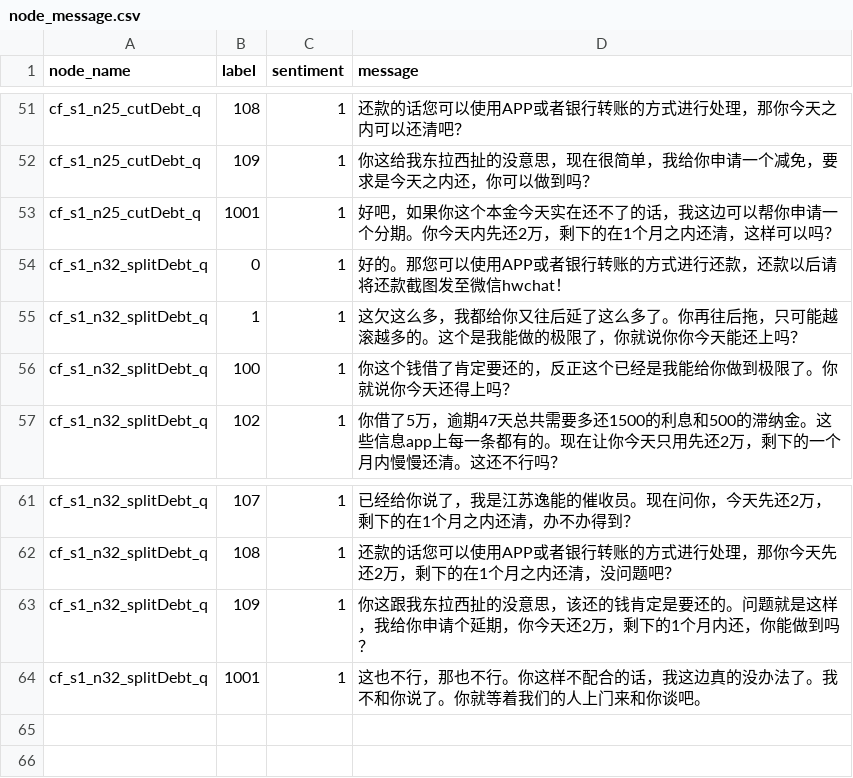
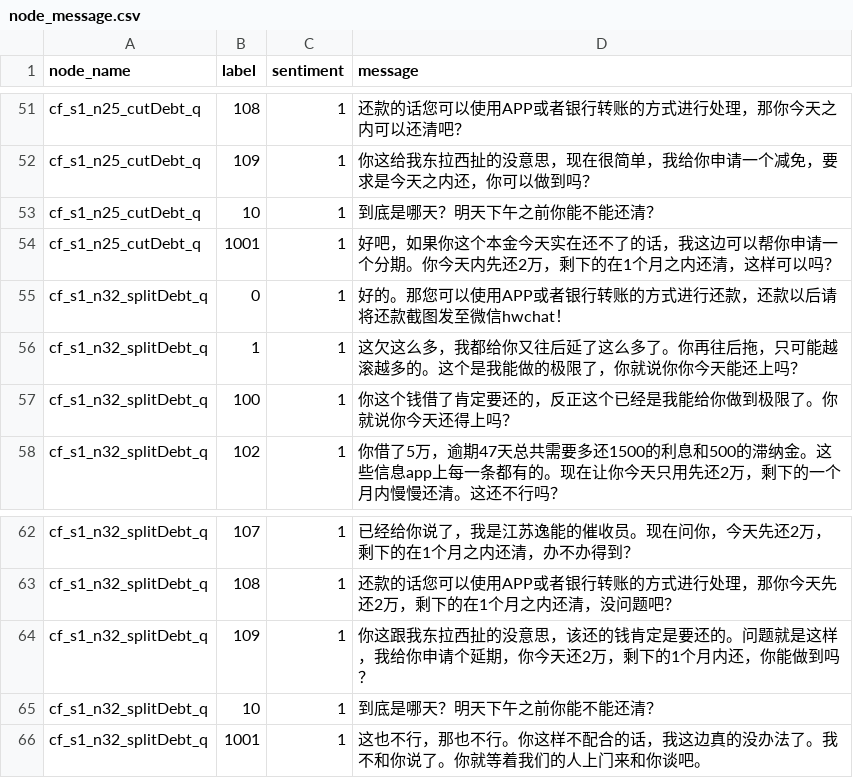
Before and after one commit to TSLNIHAOGIT/Chatbot1.0_ss, a CSV file: MLModel/data/TreeModel/node_message.csv, drawn as a sheet; only a part is shown, gaps mark what is left out.

Commit message:
Update node_message.csv

```diff
--- a/MLModel/data/TreeModel/node_message.csv
+++ b/MLModel/data/TreeModel/node_message.csv
@@ -52,2 +52,3 @@ cf_s1_n25_cutDebt_q,108,1,还款的话您可以使用APP或者银行转账的方
 cf_s1_n25_cutDebt_q,109,1,你这给我东拉西扯的没意思，现在很简单，我给你申请一个减免，要求是今天之内还，你可以做到吗？
+cf_s1_n25_cutDebt_q,10,1,到底是哪天？明天下午之前你能不能还清？
 cf_s1_n25_cutDebt_q,1001,1,好吧，如果你这个本金今天实在还不了的话，我这边可以帮你申请一个分期。你今天内先还2万，剩下的在1个月之内还清，这样可以吗？
@@ -63,2 +64,3 @@ cf_s1_n32_splitDebt_q,108,1,还款的话您可以使用APP或者银行转账的
 cf_s1_n32_splitDebt_q,109,1,你这跟我东拉西扯的没意思，该还的钱肯定是要还的。问题就是这样，我给你申请个延期，你今天还2万，剩下的1个月内还，你能做到吗？
+cf_s1_n32_splitDebt_q,10,1,到底是哪天？明天下午之前你能不能还清？
 cf_s1_n32_splitDebt_q,1001,1,这也不行，那也不行。你这样不配合的话，我这边真的没办法了。我不和你说了。你就等着我们的人上门来和你谈吧。
```
